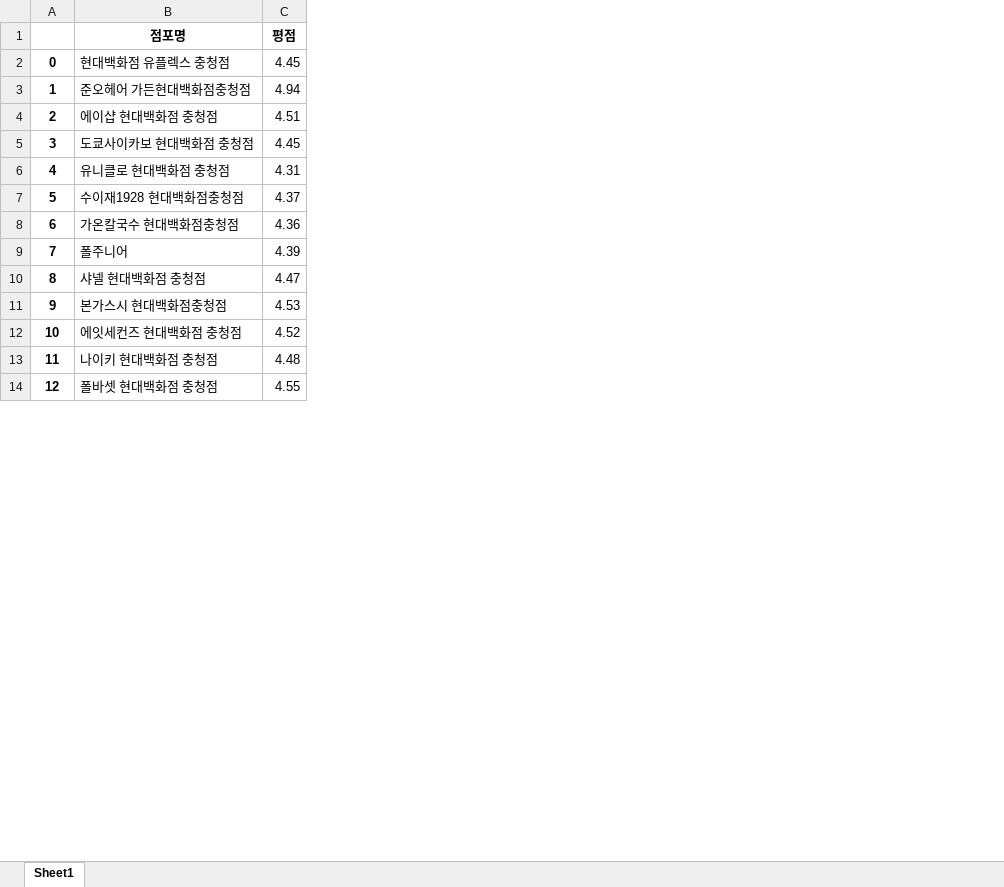
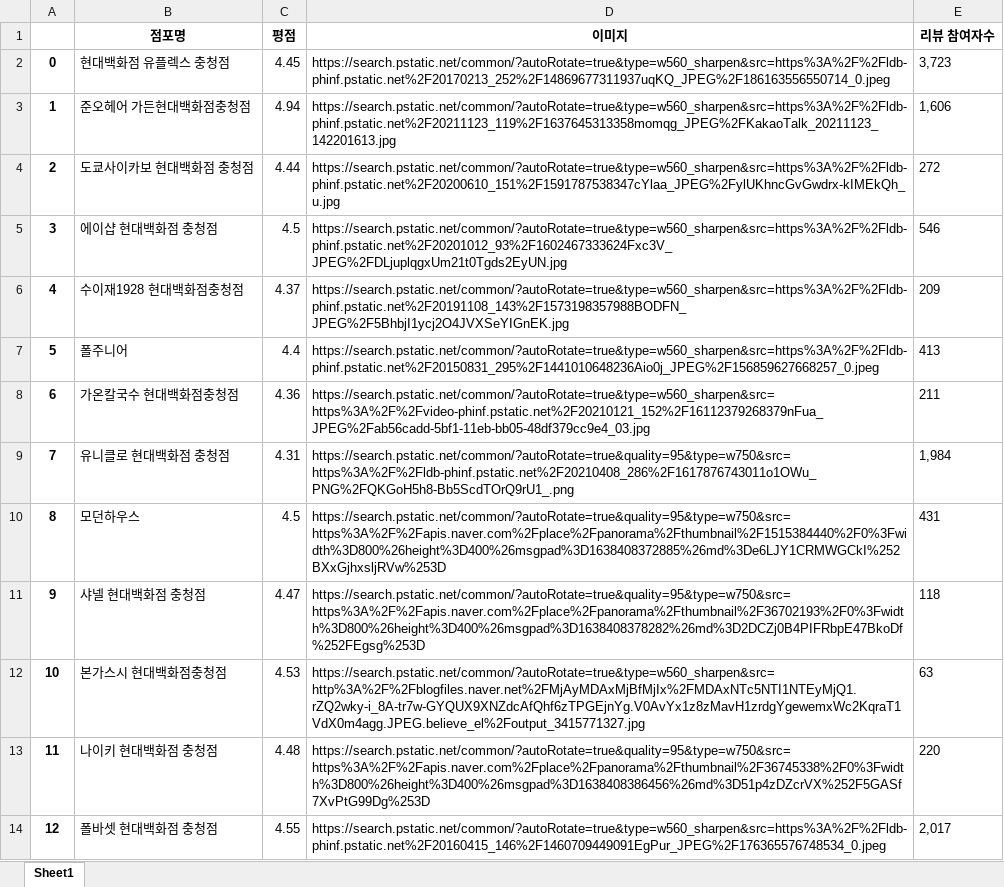
Before and after one commit to kwongustj/project_comehere, an Excel workbook: Silbi_server/평점기준/result.xlsx, sheet Sheet1, drawn as a sheet; only a part is shown; values as stored, in another font and other column widths than the file's, no borders; the diff covers the shown part only; the diff names each change by its address in the sheet, - before the commit and + after, or states it on an @@ line.

```diff
--- a/Silbi_server/평점기준/result.xlsx (sheet Sheet1)
+++ b/Silbi_server/평점기준/result.xlsx (sheet Sheet1)
+column D (이미지), rows 2-14: https://search.pstatic.net/common/?autoRotate=true&type=w560_sharpen&src=https%3A%2F%2Fldb-phinf.pstatic.net%2F20170213_252%2F14869677311937uqKQ_JPEG%2F186163556550714_0.jpeg | https://search.pstatic.net/common/?autoRotate=true&type=w560_sharpen&src=https%3A%2F%2Fldb-phinf.pstatic.net%2F20211123_119%2F1637645313358momqg_JPEG%2FKakaoTalk_20211123_142201613.jpg | https://search.pstatic.net/common/?autoRotate=true&type=w560_sharpen&src=https%3A%2F%2Fldb-phinf.pstatic.net%2F20200610_151%2F1591787538347cYlaa_JPEG%2FylUKhncGvGwdrx-kIMEkQh_u.jpg | https://search.pstatic.net/common/?autoRotate=true&type=w560_sharpen&src=https%3A%2F%2Fldb-phinf.pstatic.net%2F20201012_93%2F1602467333624Fxc3V_JPEG%2FDLjuplqgxUm21t0Tgds2EyUN.jpg | https://search.pstatic.net/common/?autoRotate=true&type=w560_sharpen&src=https%3A%2F%2Fldb-phinf.pstatic.net%2F20191108_143%2F1573198357988BODFN_JPEG%2F5BhbjI1ycj2O4JVXSeYIGnEK.jpg | https://search.pstatic.net/common/?autoRotate=true&type=w560_sharpen&src=https%3A%2F%2Fldb-phinf.pstatic.net%2F20150831_295%2F1441010648236Aio0j_JPEG%2F156859627668257_0.jpeg | https://search.pstatic.net/common/?autoRotate=true&type=w560_sharpen&src=https%3A%2F%2Fvideo-phinf.pstatic.net%2F20210121_152%2F16112379268379nFua_JPEG%2Fab56cadd-5bf1-11eb-bb05-48df379cc9e4_03.jpg | https://search.pstatic.net/common/?autoRotate=true&quality=95&type=w750&src=https%3A%2F%2Fldb-phinf.pstatic.net%2F20210408_286%2F1617876743011o1OWu_PNG%2FQKGoH5h8-Bb5ScdTOrQ9rU1_.png | https://search.pstatic.net/common/?autoRotate=true&quality=95&type=w750&src=https%3A%2F%2Fapis.naver.com%2Fplace%2Fpanorama%2Fthumbnail%2F1515384440%2F0%3Fwidth%3D800%26height%3D400%26msgpad%3D1638408372885%26md%3De6LJY1CRMWGCkI%252BXxGjhxsljRVw%253D | https://search.pstatic.net/common/?autoRotate=true&quality=95&type=w750&src=https%3A%2F%2Fapis.naver.com%2Fplace%2Fpanorama%2Fthumbnail%2F36702193%2F0%3Fwidth%3D800%26height%3D400%26msgpad%3D1638408378282%26md%3D2DCZj0B4PIFRbpE47BkoDf%252FEgsg%253D | https://search.pstatic.net/common/?autoRotate=true&type=w560_sharpen&src=http%3A%2F%2Fblogfiles.naver.net%2FMjAyMDAxMjBfMjIx%2FMDAxNTc5NTI1NTEyMjQ1.rZQ2wky-i_8A-tr7w-GYQUX9XNZdcAfQhf6zTPGEjnYg.V0AvYx1z8zMavH1zrdgYgewemxWc2KqraT1VdX0m4agg.JPEG.believe_el%2Foutput_3415771327.jpg | https://search.pstatic.net/common/?autoRotate=true&quality=95&type=w750&src=https%3A%2F%2Fapis.naver.com%2Fplace%2Fpanorama%2Fthumbnail%2F36745338%2F0%3Fwidth%3D800%26height%3D400%26msgpad%3D1638408386456%26md%3D51p4zDZcrVX%252F5GASf7XvPtG99Dg%253D | https://search.pstatic.net/common/?autoRotate=true&type=w560_sharpen&src=https%3A%2F%2Fldb-phinf.pstatic.net%2F20160415_146%2F1460709449091EgPur_JPEG%2F176365576748534_0.jpeg
+column E (리뷰 참여자수), rows 2-14: 3,723 | 1,606 | 272 | 546 | 209 | 413 | 211 | 1,984 | 431 | 118 | 63 | 220 | 2,017
-B4 (점포명): 에이샵 현대백화점 충청점
+B4 (점포명): 도쿄사이카보 현대백화점 충청점
-C4 (평점): 4.51
+C4 (평점): 4.44
-B5 (점포명): 도쿄사이카보 현대백화점 충청점
+B5 (점포명): 에이샵 현대백화점 충청점
-C5 (평점): 4.45
+C5 (평점): 4.5
-B6 (점포명): 유니클로 현대백화점 충청점
+B6 (점포명): 수이재1928 현대백화점충청점
-C6 (평점): 4.31
+C6 (평점): 4.37
-B7 (점포명): 수이재1928 현대백화점충청점
+B7 (점포명): 폴주니어
-C7 (평점): 4.37
+C7 (평점): 4.4
-B9 (점포명): 폴주니어
+B9 (점포명): 유니클로 현대백화점 충청점
-C9 (평점): 4.39
+C9 (평점): 4.31
-B10 (점포명): 샤넬 현대백화점 충청점
+B10 (점포명): 모던하우스
-C10 (평점): 4.47
+C10 (평점): 4.5
-B11 (점포명): 본가스시 현대백화점충청점
+B11 (점포명): 샤넬 현대백화점 충청점
-C11 (평점): 4.53
+C11 (평점): 4.47
-B12 (점포명): 에잇세컨즈 현대백화점 충청점
+B12 (점포명): 본가스시 현대백화점충청점
-C12 (평점): 4.52
+C12 (평점): 4.53
```
Also changed, not shown: 516 edited cells elsewhere in this sheet, 1 other file.
